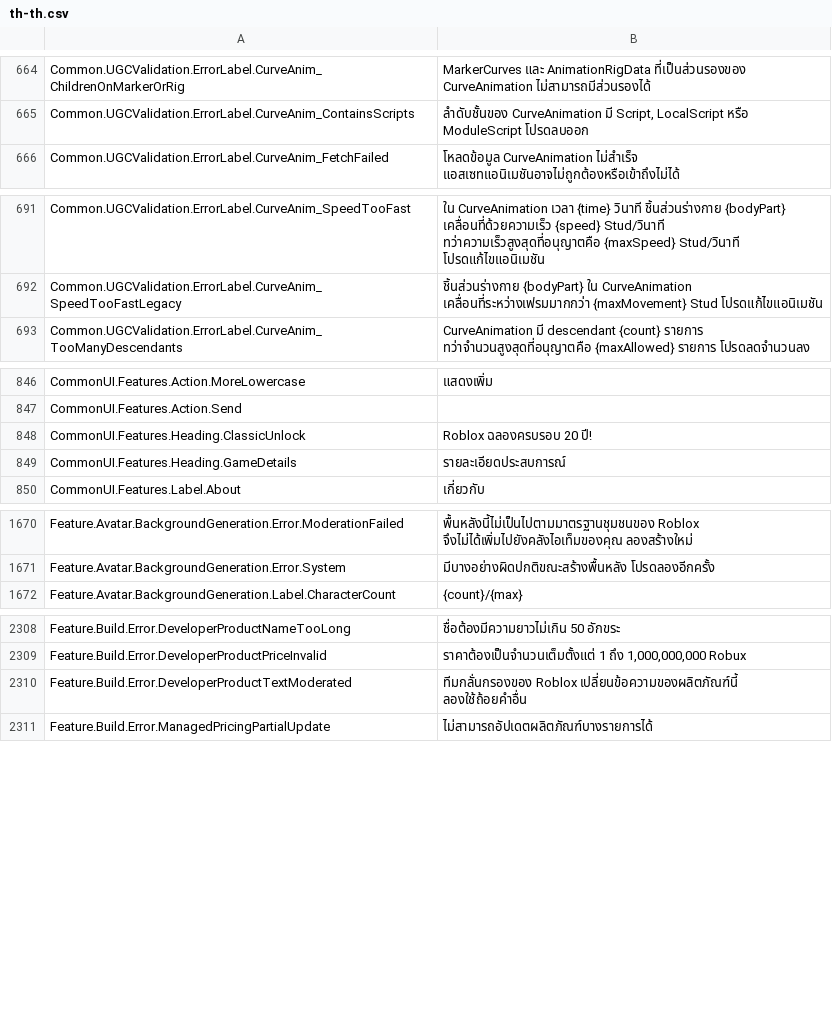
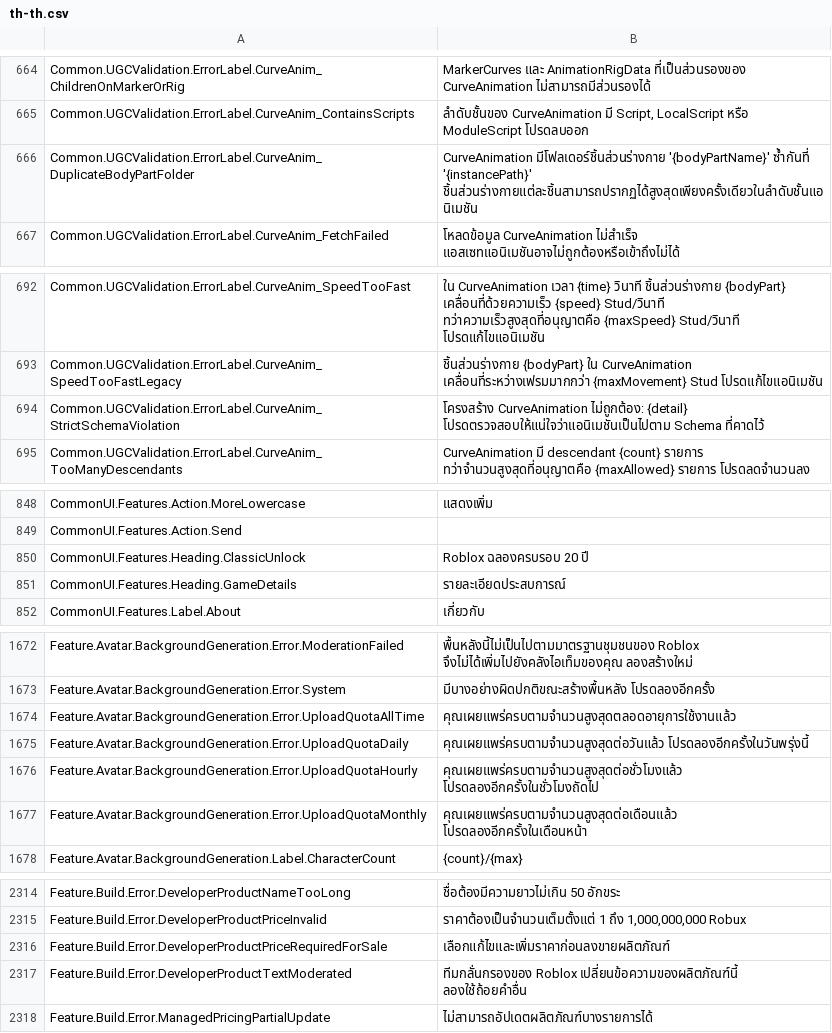
Before and after one commit to EliCauvert/Roblox-Datamining, a CSV file: UniversalApp/Locales/Common/th-th.csv, drawn as a sheet; only a part is shown, gaps mark what is left out; the diff covers the shown part only.

Commit message:
UniversalApp (13538)

```diff
--- a/UniversalApp/Locales/Common/th-th.csv
+++ b/UniversalApp/Locales/Common/th-th.csv
@@ -671,2 +671,3 @@ Common.UGCValidation.ErrorLabel.CurveAnim_ChildrenOnMarkerOrRig,MarkerCurves แ
 Common.UGCValidation.ErrorLabel.CurveAnim_ContainsScripts,"ลำดับชั้นของ CurveAnimation มี Script, LocalScript หรือ ModuleScript โปรดลบออก"
+Common.UGCValidation.ErrorLabel.CurveAnim_DuplicateBodyPartFolder,CurveAnimation มีโฟลเดอร์ชิ้นส่วนร่างกาย '{bodyPartName}' ซ้ำกันที่ '{instancePath}' ชิ้นส่วนร่างกายแต่ละชิ้นสามารถปรากฏได้สูงสุดเพียงครั้งเดียวในลำดับชั้นแอนิเมชัน
 Common.UGCValidation.ErrorLabel.CurveAnim_FetchFailed,โหลดข้อมูล CurveAnimation ไม่สำเร็จ แอสเซทแอนิเมชันอาจไม่ถูกต้องหรือเข้าถึงไม่ได้
@@ -698,2 +699,3 @@ Common.UGCValidation.ErrorLabel.CurveAnim_SpeedTooFast,ใน CurveAnimation
 Common.UGCValidation.ErrorLabel.CurveAnim_SpeedTooFastLegacy,ชิ้นส่วนร่างกาย {bodyPart} ใน CurveAnimation เคลื่อนที่ระหว่างเฟรมมากกว่า {maxMovement} Stud โปรดแก้ไขแอนิเมชัน
+Common.UGCValidation.ErrorLabel.CurveAnim_StrictSchemaViolation,โครงสร้าง CurveAnimation ไม่ถูกต้อง: {detail} โปรดตรวจสอบให้แน่ใจว่าแอนิเมชันเป็นไปตาม Schema ที่คาดไว้
 Common.UGCValidation.ErrorLabel.CurveAnim_TooManyDescendants,CurveAnimation มี descendant {count} รายการ ทว่าจำนวนสูงสุดที่อนุญาตคือ {maxAllowed} รายการ โปรดลดจำนวนลง
@@ -853,3 +855,3 @@ CommonUI.Features.Action.MoreLowercase,แสดงเพิ่ม
 CommonUI.Features.Action.Send,
-CommonUI.Features.Heading.ClassicUnlock,Roblox ฉลองครบรอบ 20 ปี!
+CommonUI.Features.Heading.ClassicUnlock,Roblox ฉลองครบรอบ 20 ปี
 CommonUI.Features.Heading.GameDetails,รายละเอียดประสบการณ์
@@ -1683,2 +1685,6 @@ Feature.Avatar.BackgroundGeneration.Error.ModerationFailed,พื้นหลั
 Feature.Avatar.BackgroundGeneration.Error.System,มีบางอย่างผิดปกติขณะสร้างพื้นหลัง โปรดลองอีกครั้ง
+Feature.Avatar.BackgroundGeneration.Error.UploadQuotaAllTime,คุณเผยแพร่ครบตามจำนวนสูงสุดตลอดอายุการใช้งานแล้ว
+Feature.Avatar.BackgroundGeneration.Error.UploadQuotaDaily,คุณเผยแพร่ครบตามจำนวนสูงสุดต่อวันแล้ว โปรดลองอีกครั้งในวันพรุ่งนี้
+Feature.Avatar.BackgroundGeneration.Error.UploadQuotaHourly,คุณเผยแพร่ครบตามจำนวนสูงสุดต่อชั่วโมงแล้ว โปรดลองอีกครั้งในชั่วโมงถัดไป
+Feature.Avatar.BackgroundGeneration.Error.UploadQuotaMonthly,คุณเผยแพร่ครบตามจำนวนสูงสุดต่อเดือนแล้ว โปรดลองอีกครั้งในเดือนหน้า
 Feature.Avatar.BackgroundGeneration.Label.CharacterCount,{count}/{max}
@@ -2324,2 +2330,3 @@ Feature.Build.Error.DeveloperProductNameTooLong,ชื่อต้องมี
 Feature.Build.Error.DeveloperProductPriceInvalid,"ราคาต้องเป็นจำนวนเต็มตั้งแต่ 1 ถึง 1,000,000,000 Robux"
+Feature.Build.Error.DeveloperProductPriceRequiredForSale,เลือกแก้ไขและเพิ่มราคาก่อนลงขายผลิตภัณฑ์
 Feature.Build.Error.DeveloperProductTextModerated,ทีมกลั่นกรองของ Roblox เปลี่ยนข้อความของผลิตภัณฑ์นี้ ลองใช้ถ้อยคำอื่น
```
Also changed, not shown: 1 added row and 1 edited cell elsewhere in this file, UniversalApp/Locales/Common/ar-001.csv, UniversalApp/Locales/Common/es-es.csv, 34 other files.
